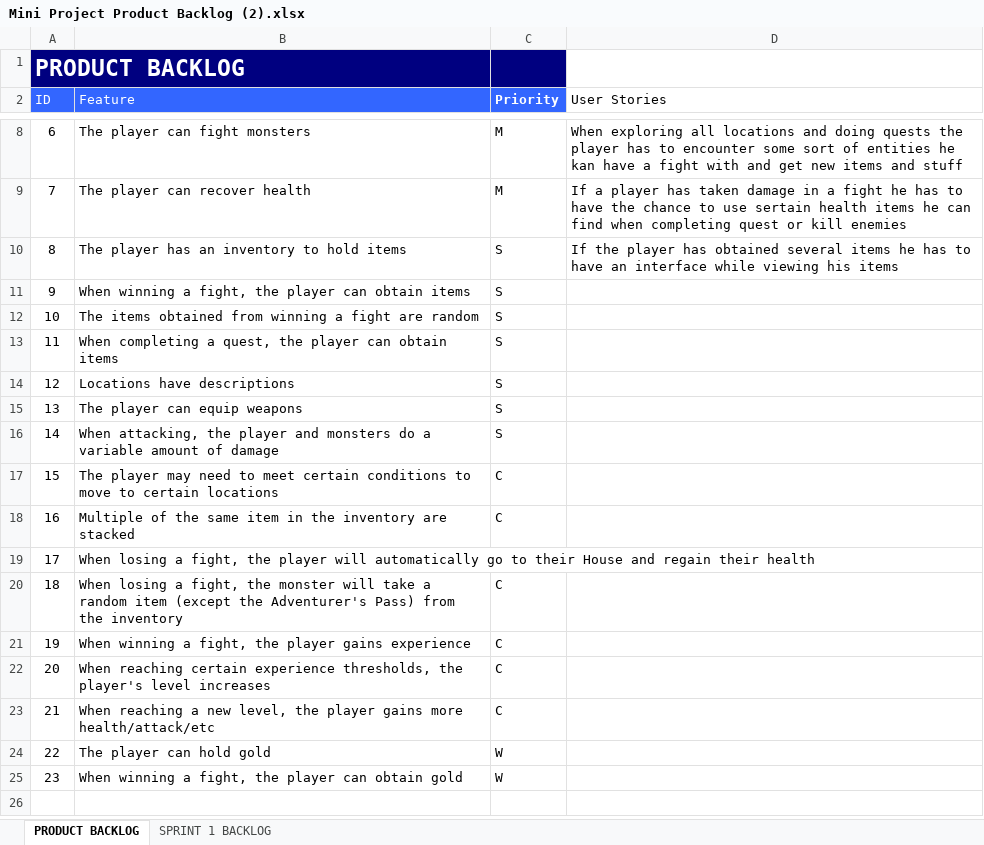
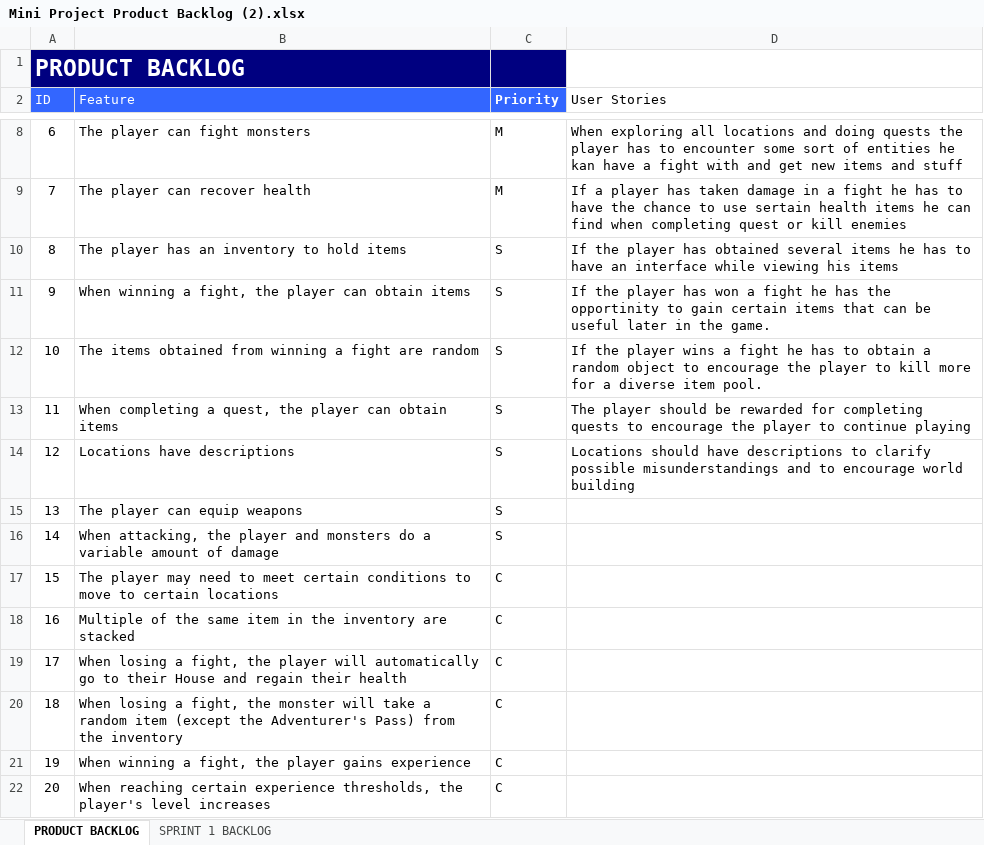
Before and after one commit to danieldeklein/MiniProject, an Excel workbook: Mini Project Product Backlog (2).xlsx, sheet PRODUCT BACKLOG, drawn as a sheet; only a part is shown, gaps mark what is left out; the shorter side is filled out with more unchanged rows; values as stored, in another font and other column widths than the file's, no borders; the diff names each change by its address in the sheet, - before the commit and + after, or states it on an @@ line.

Commit message:
Update to Backlog

```diff
--- a/Mini Project Product Backlog (2).xlsx (sheet PRODUCT BACKLOG)
+++ b/Mini Project Product Backlog (2).xlsx (sheet PRODUCT BACKLOG)
-D11 (User Stories): (empty)
+D11 (User Stories): If the player has won a fight he has the opportinity to gain certain items that can be useful later in the game.
-D12 (User Stories): (empty)
+D12 (User Stories): If the player wins a fight he has to obtain a random object to encourage the player to kill more for a diverse item pool.
-D13 (User Stories): (empty)
+D13 (User Stories): The player should be rewarded for completing quests to encourage the player to continue playing
-D14 (User Stories): (empty)
+D14 (User Stories): Locations should have descriptions to clarify possible misunderstandings and to encourage world building
-C19 (Priority): (empty)
+C19 (Priority): C
```
Also changed, not shown: sheet SPRINT 1 BACKLOG.
